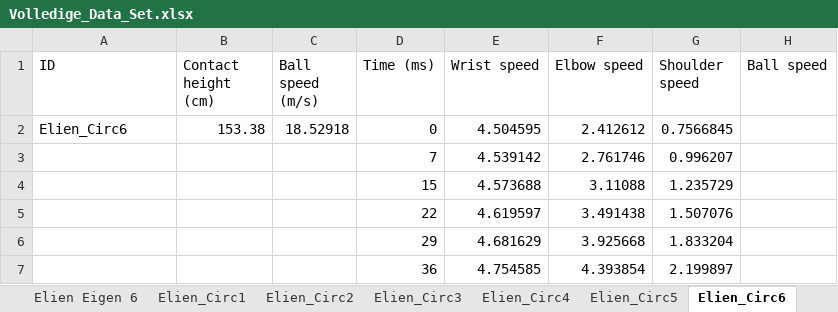
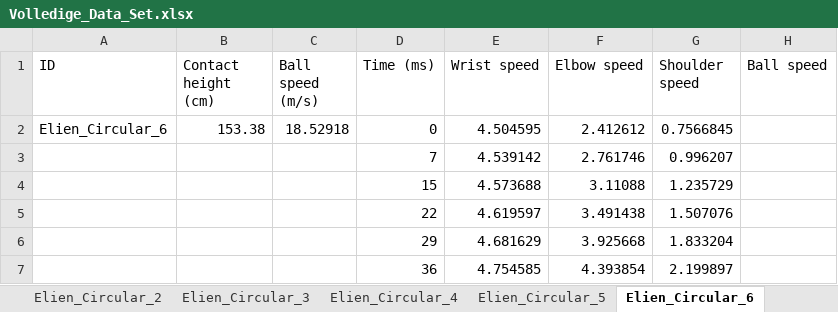
Before and after one commit to Flovdl/Biomechanica, an Excel workbook: Volledige_Data_Set.xlsx, sheet Elien_Circular_6, drawn as a sheet; only a part is shown; values as stored, in another font and other column widths than the file's, no borders; the diff names each change by its address in the sheet, - before the commit and + after, or states it on an @@ line.

```diff
--- a/Volledige_Data_Set.xlsx (sheet Elien_Circular_6)
+++ b/Volledige_Data_Set.xlsx (sheet Elien_Circular_6)
-sheet tab: Elien_Circ2
+sheet tab: Elien_Circular_2
-sheet tab: Elien_Circ3
+sheet tab: Elien_Circular_3
-sheet tab: Elien_Circ4
+sheet tab: Elien_Circular_4
-sheet tab: Elien_Circ5
+sheet tab: Elien_Circular_5
-sheet tab: Elien_Circ6
+sheet tab: Elien_Circular_6
-A2 (ID): Elien_Circ6
+A2 (ID): Elien_Circular_6
```
Also changed, not shown: sheet Elien_Circular_2, sheet Elien_Circular_5, sheet Elien_Circular_4, sheet Elien_Circular_3, sheet Elien_Circular_1, other sheet tabs, 2 other files.
